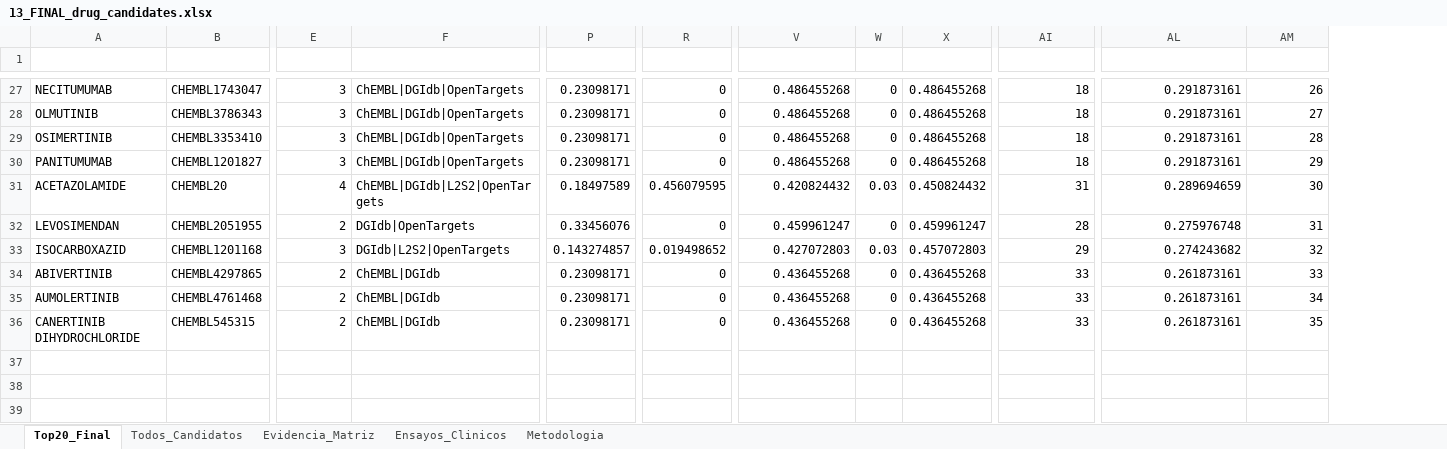
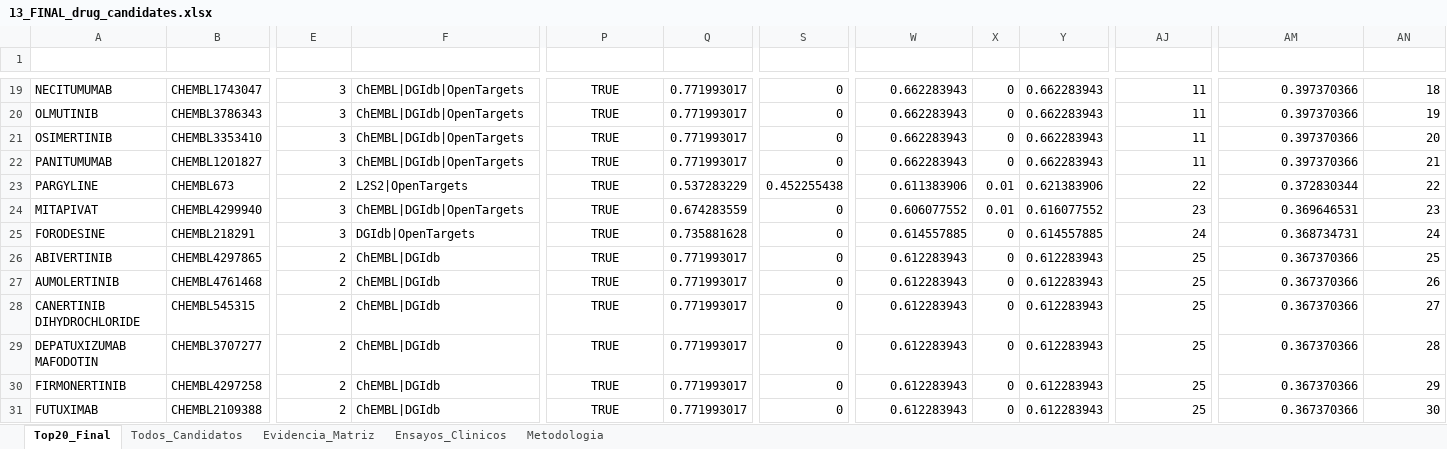
Before and after one commit to Nathjnoa/HNSCC_reporpousing, an Excel workbook: results/tables/13_FINAL_drug_candidates.xlsx, sheet Top20_Final, drawn as a sheet; only a part is shown, gaps mark what is left out; values as stored, in another font and other column widths than the file's, no borders; removed rows and columns are numbered as before the commit, all else as after; rows hold the shown columns only; the diff covers the shown part only; the diff names each change by its address in the sheet, - before the commit and + after, or states it on an @@ line.

```diff
--- a/results/tables/13_FINAL_drug_candidates.xlsx (sheet Top20_Final)
+++ b/results/tables/13_FINAL_drug_candidates.xlsx (sheet Top20_Final)
+column P (has_pi_evidence), rows 19-23: all TRUE; rows 26-28: all TRUE
-Q19:Q22 (s_pi_stat): 0.23098171
+Q19:Q22 (s_pi_stat): 0.771993017
-W19:W22 (composite_score): 0.486455268
+W19:W22 (composite_score): 0.662283943
-Y19:Y22 (final_score): 0.486455268
+Y19:Y22 (final_score): 0.662283943
-AJ19:AJ22 (scoring_rank): 18
+AJ19:AJ22 (scoring_rank): 11
-AM19:AM22 (combined_rank_score): 0.291873161
+AM19:AM22 (combined_rank_score): 0.397370366
-AN19 (final_rank): 26
+AN19 (final_rank): 18
-AN20 (final_rank): 27
+AN20 (final_rank): 19
-AN21 (final_rank): 28
+AN21 (final_rank): 20
-AN22 (final_rank): 29
+AN22 (final_rank): 21
-row 31: ACETAZOLAMIDE | CHEMBL20 | 4 | ChEMBL|DGIdb|L2S2|OpenTargets | 0.18497589 | 0.456079595 | 0.420824432 | 0.03 | 0.450824432 | 31 | 0.289694659 | 30
-row 32: LEVOSIMENDAN | CHEMBL2051955 | 2 | DGIdb|OpenTargets | 0.33456076 | 0 | 0.459961247 | 0 | 0.459961247 | 28 | 0.275976748 | 31
-A23 (drug_name): ISOCARBOXAZID
+A23 (drug_name): PARGYLINE
-B23 (chembl_id): CHEMBL1201168
+B23 (chembl_id): CHEMBL673
-E23 (n_sources): 3
+E23 (n_sources): 2
-F23 (sources): DGIdb|L2S2|OpenTargets
+F23 (sources): L2S2|OpenTargets
-Q23 (s_pi_stat): 0.143274857
+Q23 (s_pi_stat): 0.537283229
-S23 (s_cmap): 0.019498652
+S23 (s_cmap): 0.452255438
-W23 (composite_score): 0.427072803
+W23 (composite_score): 0.611383906
-X23 (bonus): 0.03
+X23 (bonus): 0.01
-Y23 (final_score): 0.457072803
+Y23 (final_score): 0.621383906
-AJ23 (scoring_rank): 29
+AJ23 (scoring_rank): 22
-AM23 (combined_rank_score): 0.274243682
+AM23 (combined_rank_score): 0.372830344
-AN23 (final_rank): 32
+AN23 (final_rank): 22
+row 24: MITAPIVAT | CHEMBL4299940 | 3 | ChEMBL|DGIdb|OpenTargets | TRUE | 0.674283559 | 0 | 0.606077552 | 0.01 | 0.616077552 | 23 | 0.369646531 | 23
+row 25: FORODESINE | CHEMBL218291 | 3 | DGIdb|OpenTargets | TRUE | 0.735881628 | 0 | 0.614557885 | 0 | 0.614557885 | 24 | 0.368734731 | 24
-Q26:Q28 (s_pi_stat): 0.23098171
+Q26:Q28 (s_pi_stat): 0.771993017
-W26:W28 (composite_score): 0.436455268
+W26:W28 (composite_score): 0.612283943
-Y26:Y28 (final_score): 0.436455268
+Y26:Y28 (final_score): 0.612283943
-AJ26:AJ28 (scoring_rank): 33
+AJ26:AJ28 (scoring_rank): 25
-AM26:AM28 (combined_rank_score): 0.261873161
+AM26:AM28 (combined_rank_score): 0.367370366
-AN26 (final_rank): 33
+AN26 (final_rank): 25
-AN27 (final_rank): 34
+AN27 (final_rank): 26
-AN28 (final_rank): 35
+AN28 (final_rank): 27
+row 29: DEPATUXIZUMAB MAFODOTIN | CHEMBL3707277 | 2 | ChEMBL|DGIdb | TRUE | 0.771993017 | 0 | 0.612283943 | 0 | 0.612283943 | 25 | 0.367370366 | 28
+row 30: FIRMONERTINIB | CHEMBL4297258 | 2 | ChEMBL|DGIdb | TRUE | 0.771993017 | 0 | 0.612283943 | 0 | 0.612283943 | 25 | 0.367370366 | 29
+row 31: FUTUXIMAB | CHEMBL2109388 | 2 | ChEMBL|DGIdb | TRUE | 0.771993017 | 0 | 0.612283943 | 0 | 0.612283943 | 25 | 0.367370366 | 30
```
Also changed, not shown: 6 added rows, 9 removed rows and 102 edited cells elsewhere in this sheet, sheet Todos_Candidatos, sheet Evidencia_Matriz, 32 other files.
